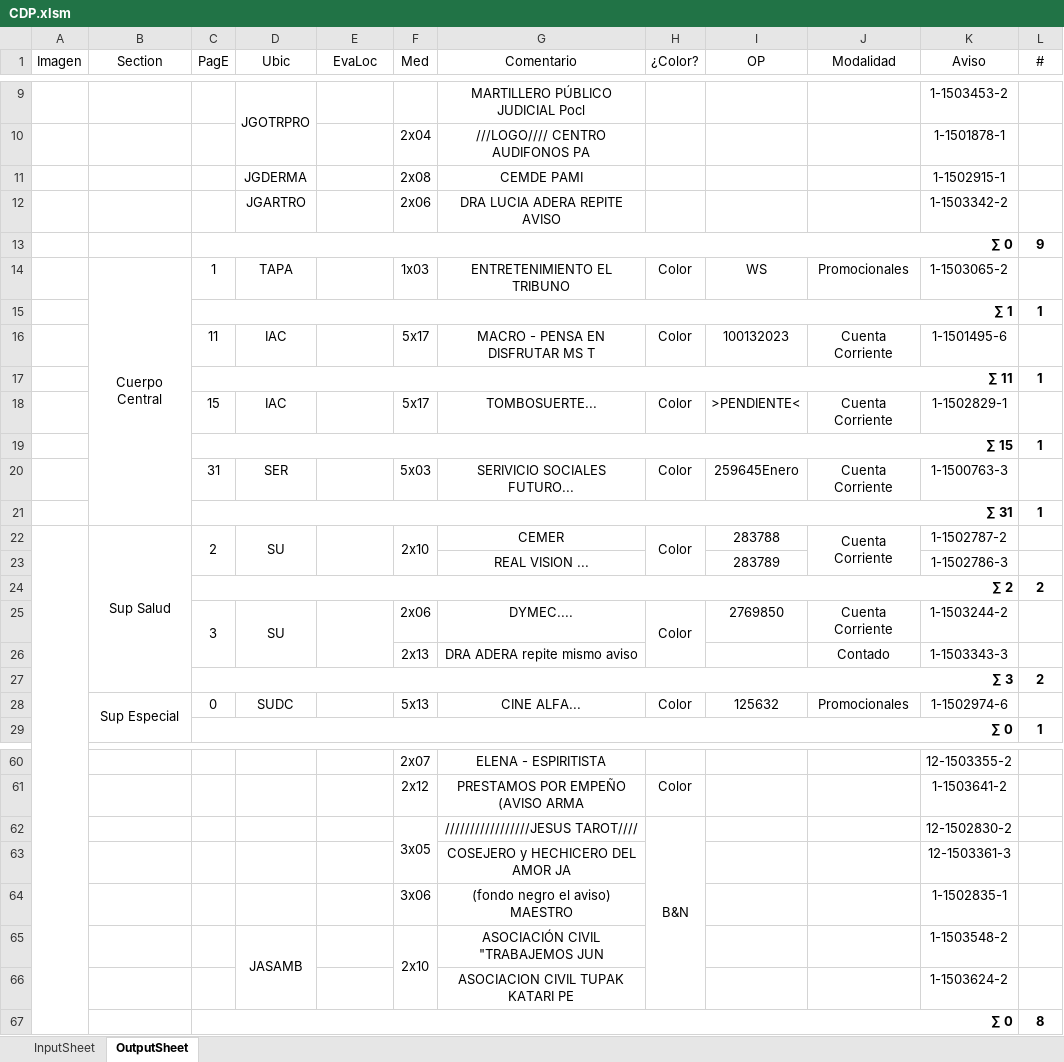
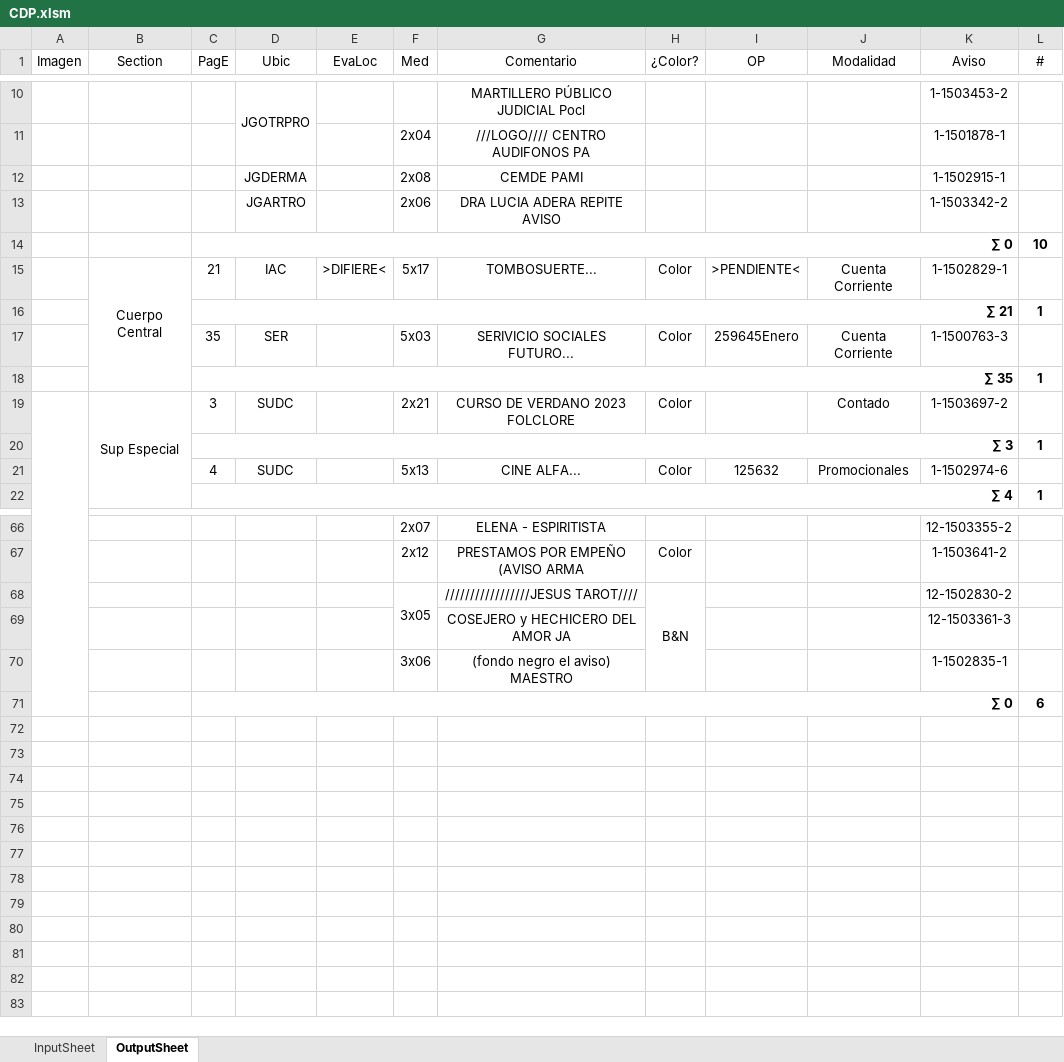
Before and after one commit to zherar7ordoya/AP5, an Excel workbook: Xtras/MSExcel/CDP.xlsm, sheet OutputSheet, drawn as a sheet; only a part is shown, gaps mark what is left out; values as stored, in another font and other column widths than the file's, no borders; conditional formats not drawn; removed rows and columns are numbered as before the commit, all else as after; the diff covers the shown part only; the diff names each change by its address in the sheet, - before the commit and + after, or states it on an @@ line.

```diff
--- a/Xtras/MSExcel/CDP.xlsm (sheet OutputSheet)
+++ b/Xtras/MSExcel/CDP.xlsm (sheet OutputSheet)
-L14 (#): 9
+L14 (#): 10
-row 14:  | Cuerpo Central | 1 | TAPA |  | 1x03 | ENTRETENIMIENTO EL TRIBUNO | Color | WS | Promocionales | 1-1503065-2 | 1
-row 15:  |  | ∑ 1 |  |  |  |  |  |  |  |  | 1
-row 16:  |  | 11 | IAC |  | 5x17 | MACRO - PENSA EN DISFRUTAR MS T | Color | 100132023 | Cuenta Corriente | 1-1501495-6 | 1
@@ row 17 moved to row 45: ∑ 11 @@
-B15 (Section): (empty)
+B15 (Section): Cuerpo Central
+B15:B18 merged
-C15 (PagE): 15
+C15 (PagE): 21
-E15 (EvaLoc): (empty)
+E15 (EvaLoc): >DIFIERE<
-C16 (PagE): ∑ 15
+C16 (PagE): ∑ 21
-C17 (PagE): 31
+C17 (PagE): 35
-C18 (PagE): ∑ 31
+C18 (PagE): ∑ 35
-row 22:  | Sup Salud | 2 | SU |  | 2x10 | CEMER | Color | 283788 | Cuenta Corriente | 1-1502787-2 | 1
-row 23:  |  |  |  |  |  | REAL VISION ... |  | 283789 |  | 1-1502786-3 | 1
-row 24:  |  | ∑ 2 |  |  |  |  |  |  |  |  | 2
-row 25:  |  | 3 | SU |  | 2x06 | DYMEC.... | Color | 2769850 | Cuenta Corriente | 1-1503244-2 | 1
-row 26:  |  |  |  |  | 2x13 | DRA ADERA repite mismo aviso |  |  | Contado | 1-1503343-3 | 1
-row 27:  |  | ∑ 3 |  |  |  |  |  |  |  |  | 2
+row 19:  | Sup Especial | 3 | SUDC |  | 2x21 | CURSO DE VERDANO 2023 FOLCLORE | Color |  | Contado | 1-1503697-2 | 1
+row 20:  |  | ∑ 3 |  |  |  |  |  |  |  |  | 1
-B21 (Section): Sup Especial
+B21 (Section): (empty)
-B28:B29 merged
-C21 (PagE): 0
+C21 (PagE): 4
-row 29:  |  | ∑ 0 |  |  |  |  |  |  |  |  | 1
@@ row 42 moved to row 22: ∑ 4 @@
-row 65:  |  |  | JASAMB |  | 2x10 | ASOCIACIÓN CIVIL "TRABAJEMOS JUN |  |  |  | 1-1503548-2 | 1
-row 66:  |  |  |  |  |  | ASOCIACION CIVIL TUPAK KATARI PE |  |  |  | 1-1503624-2 | 1
-L71 (#): 8
+L71 (#): 6
```
Also changed, not shown: 18 added rows, 4 removed rows, 39 edited cells and merged cells elsewhere in this sheet, hidden cells, 3 other files.
